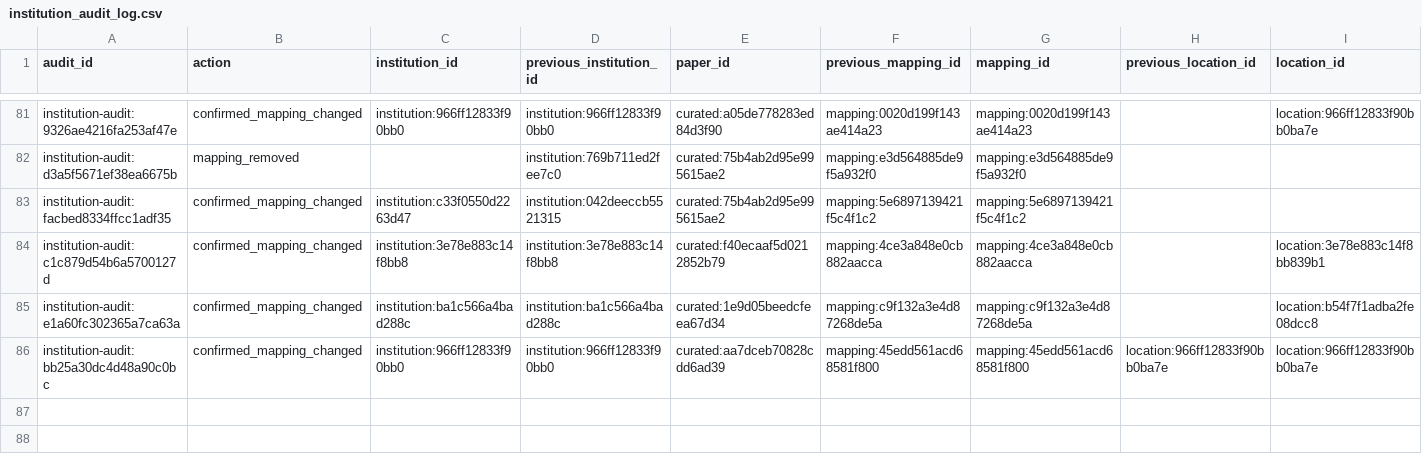
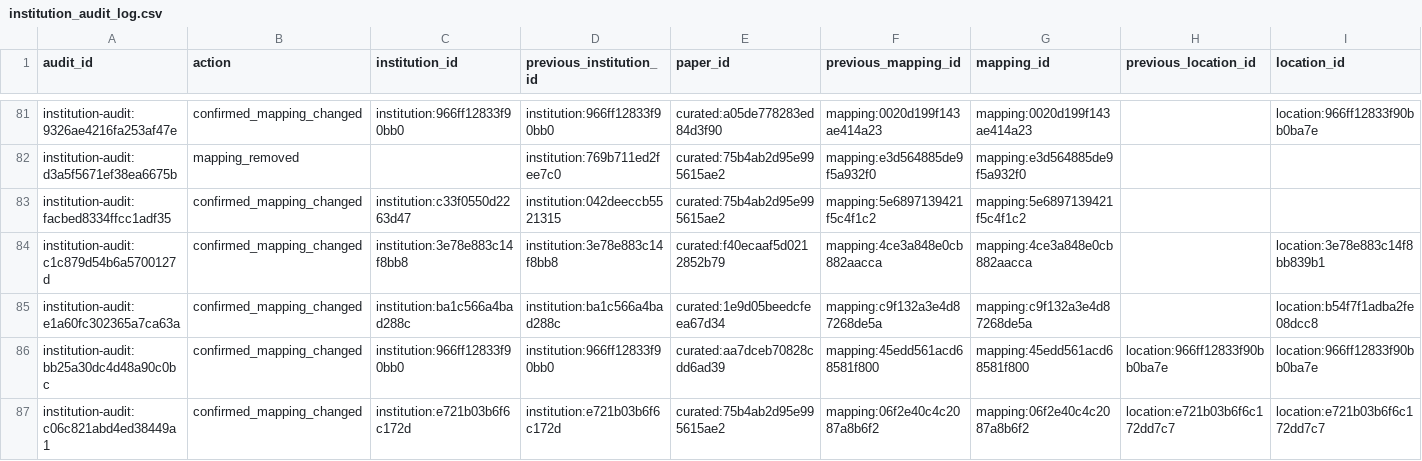
Before and after one commit to meiling-fdu/synthetic-image-research-map, a CSV file: data/curated/institution_audit_log.csv, drawn as a sheet; only a part is shown, gaps mark what is left out; rows hold the shown columns only; the diff names each change by its address in the sheet, - before the commit and + after, or states it on an @@ line.

```diff
--- a/data/curated/institution_audit_log.csv
+++ b/data/curated/institution_audit_log.csv
+row 87: institution-audit:c06c821abd4ed38449a1 | confirmed_mapping_changed | institution:e721b03b6f6c172d | institution:e721b03b6f6c172d | curated:75b4ab2d95e995615ae2 | mapping:06f2e40c4c2087a8b6f2 | mapping:06f2e40c4c2087a8b6f2 | location:e721b03b6f6c172dd7c7 | location:e721b03b6f6c172dd7c7
```
Also changed, not shown: data/curated/institution_location_review.csv, data/curated/institution_locations.csv, 32 other files.
